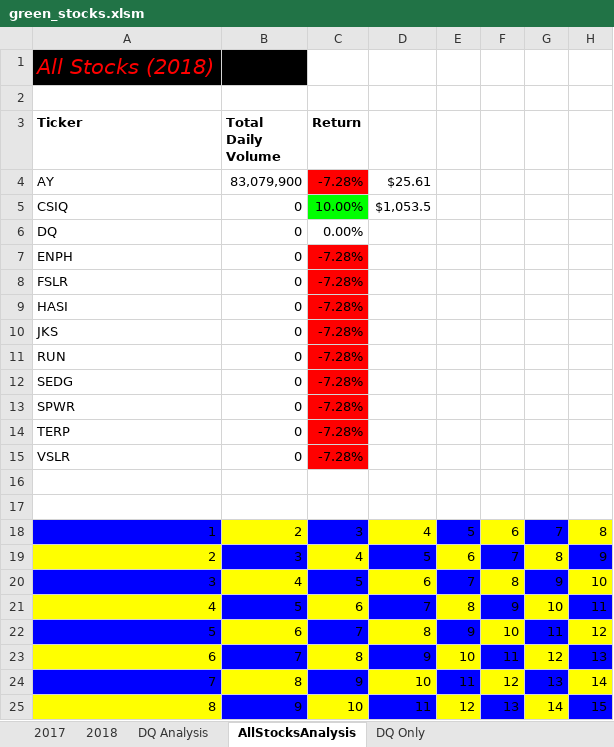
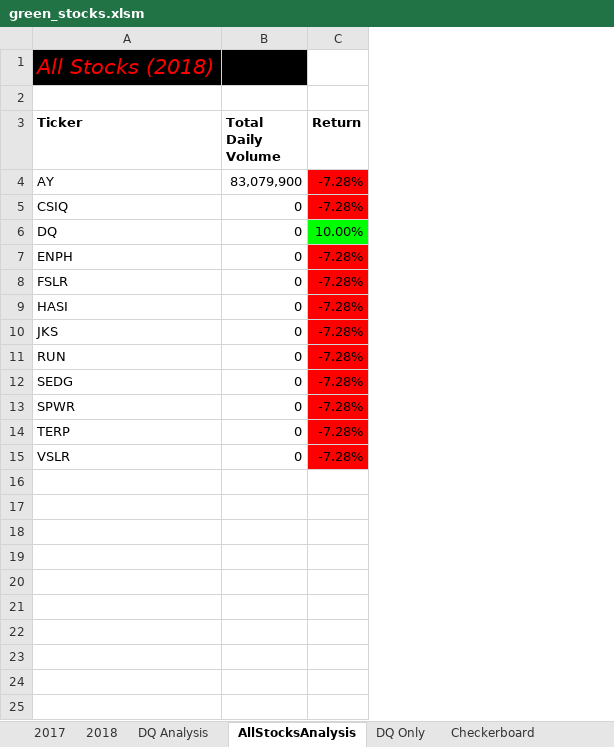
Before and after one commit to WagnerLisaK/Stock-Analysis, an Excel workbook: green_stocks.xlsm, sheet AllStocksAnalysis, drawn as a sheet; values as stored, in another font and other column widths than the file's, no borders; charts and pictures not drawn; the diff names each change by its address in the sheet, - before the commit and + after, or states it on an @@ line.

Commit message:
Added Buttons and Call Routine for AllStocksAnalysis

```diff
--- a/green_stocks.xlsm (sheet AllStocksAnalysis)
+++ b/green_stocks.xlsm (sheet AllStocksAnalysis)
+sheet tab: Checkerboard
-column D, rows 4-5: $25.61 | $1,053.5
-column E, empty
-column F, empty
-column G, empty
-column H, empty
-C5 (Return): 10.00%
+C5 (Return): -7.28%
-C5 fill: #00FF00
+C5 fill: #FF0000
-C6 (Return): 0.00%
+C6 (Return): 10.00%
-C6 fill: none
+C6 fill: #00FF00
-row 16: (empty)
-row 17: (empty)
-row 18: 1 | 2 | 3 | 4 | 5 | 6 | 7 | 8
-row 19: 2 | 3 | 4 | 5 | 6 | 7 | 8 | 9
-row 20: 3 | 4 | 5 | 6 | 7 | 8 | 9 | 10
-row 21: 4 | 5 | 6 | 7 | 8 | 9 | 10 | 11
-row 22: 5 | 6 | 7 | 8 | 9 | 10 | 11 | 12
-row 23: 6 | 7 | 8 | 9 | 10 | 11 | 12 | 13
-row 24: 7 | 8 | 9 | 10 | 11 | 12 | 13 | 14
-row 25: 8 | 9 | 10 | 11 | 12 | 13 | 14 | 15
```
Also changed, not shown: charts or pictures.
